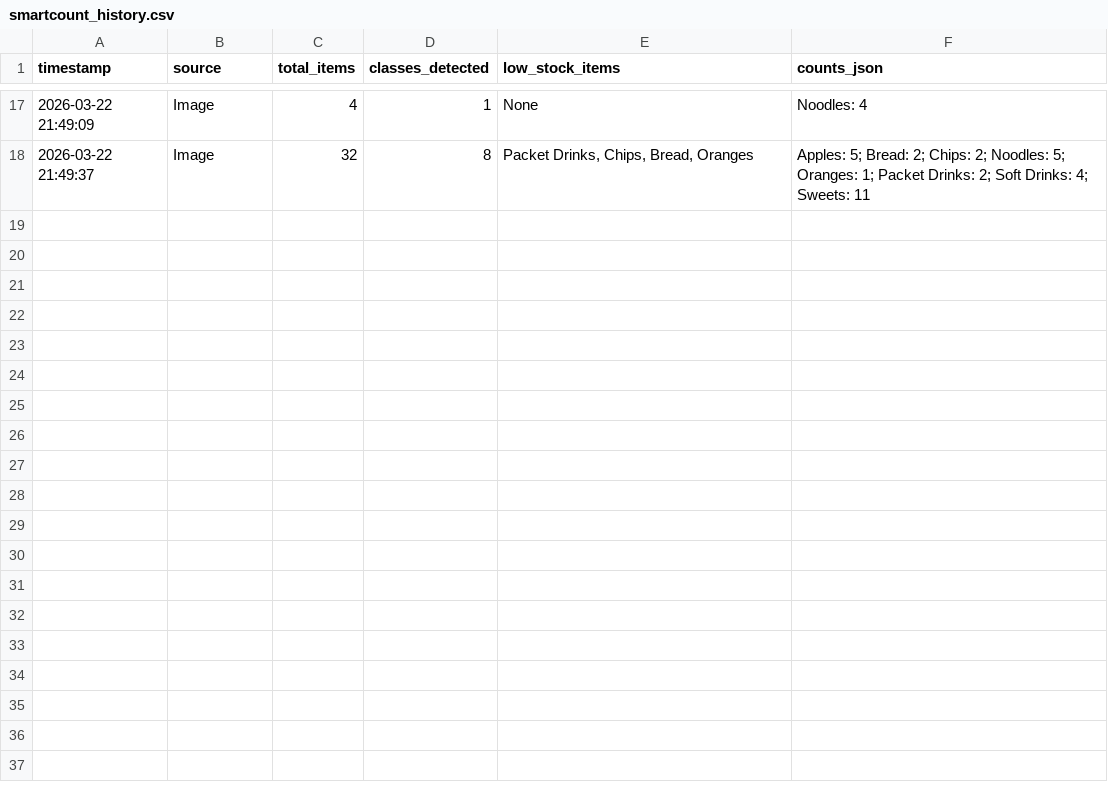
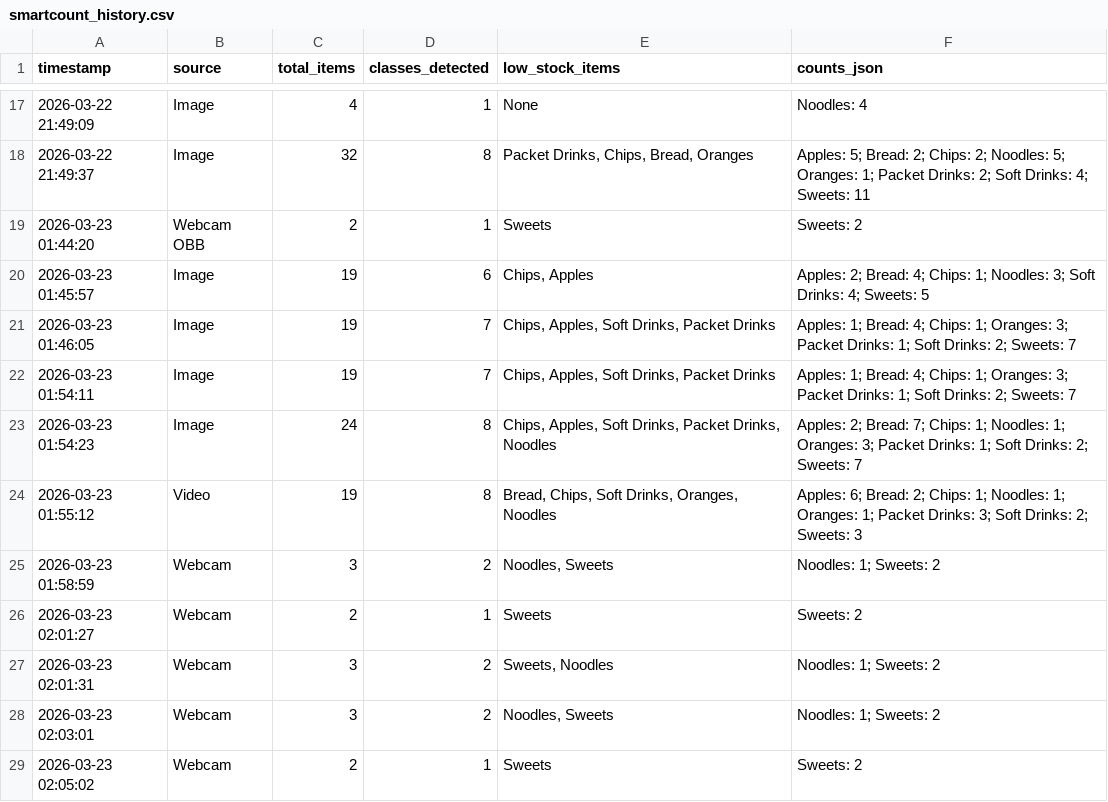
Before and after one commit to gzvca/ICT304, a CSV file: smartcount_history.csv, drawn as a sheet; only a part is shown, gaps mark what is left out; the diff names each change by its address in the sheet, - before the commit and + after, or states it on an @@ line.

```diff
--- a/smartcount_history.csv
+++ b/smartcount_history.csv
+row 19: 2026-03-23 01:44:20 | Webcam OBB | 2 | 1 | Sweets | Sweets: 2
+row 20: 2026-03-23 01:45:57 | Image | 19 | 6 | Chips, Apples | Apples: 2; Bread: 4; Chips: 1; Noodles: 3; Soft Drinks: 4; Sweets: 5
+row 21: 2026-03-23 01:46:05 | Image | 19 | 7 | Chips, Apples, Soft Drinks, Packet Drinks | Apples: 1; Bread: 4; Chips: 1; Oranges: 3; Packet Drinks: 1; Soft Drinks: 2; Sweets: 7
+row 22: 2026-03-23 01:54:11 | Image | 19 | 7 | Chips, Apples, Soft Drinks, Packet Drinks | Apples: 1; Bread: 4; Chips: 1; Oranges: 3; Packet Drinks: 1; Soft Drinks: 2; Sweets: 7
+row 23: 2026-03-23 01:54:23 | Image | 24 | 8 | Chips, Apples, Soft Drinks, Packet Drinks, Noodles | Apples: 2; Bread: 7; Chips: 1; Noodles: 1; Oranges: 3; Packet Drinks: 1; Soft Drinks: 2; Sweets: 7
+row 24: 2026-03-23 01:55:12 | Video | 19 | 8 | Bread, Chips, Soft Drinks, Oranges, Noodles | Apples: 6; Bread: 2; Chips: 1; Noodles: 1; Oranges: 1; Packet Drinks: 3; Soft Drinks: 2; Sweets: 3
+row 25: 2026-03-23 01:58:59 | Webcam | 3 | 2 | Noodles, Sweets | Noodles: 1; Sweets: 2
+row 26: 2026-03-23 02:01:27 | Webcam | 2 | 1 | Sweets | Sweets: 2
+row 27: 2026-03-23 02:01:31 | Webcam | 3 | 2 | Sweets, Noodles | Noodles: 1; Sweets: 2
+row 28: 2026-03-23 02:03:01 | Webcam | 3 | 2 | Noodles, Sweets | Noodles: 1; Sweets: 2
+row 29: 2026-03-23 02:05:02 | Webcam | 2 | 1 | Sweets | Sweets: 2
```
Also changed, not shown: 3 other files.
